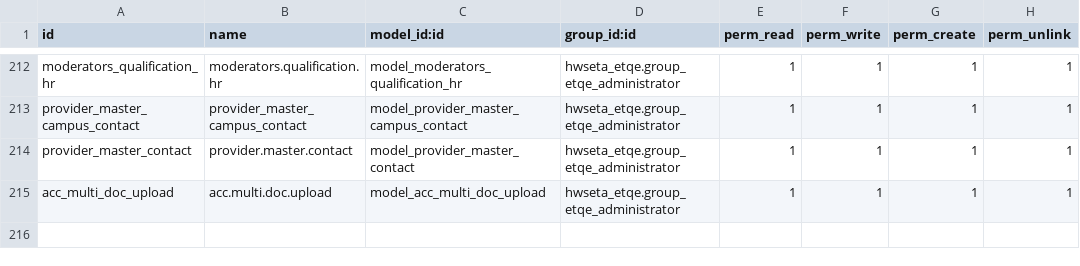
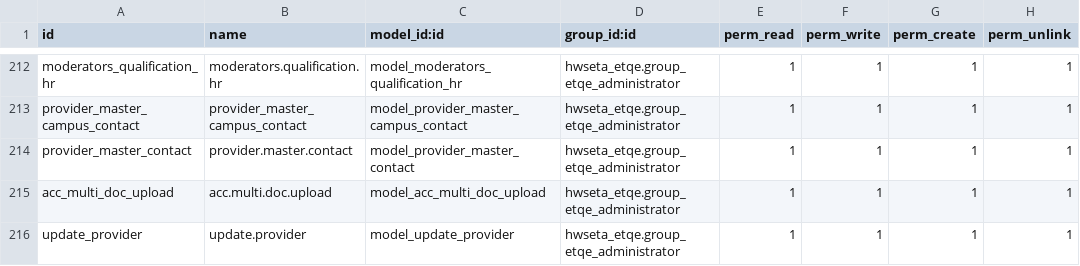
Before and after one commit to ashertee/HWSETA_SP-ETQA-ELEARN, a CSV file: hwseta_addons/hwseta_etqe/security/ir.model.access.csv, drawn as a sheet; only a part is shown, gaps mark what is left out.

```diff
--- a/hwseta_addons/hwseta_etqe/security/ir.model.access.csv
+++ b/hwseta_addons/hwseta_etqe/security/ir.model.access.csv
@@ -215 +215,2 @@ provider_master_contact,provider.master.contact,model_provider_master_contact,hw
 acc_multi_doc_upload,acc.multi.doc.upload,model_acc_multi_doc_upload,hwseta_etqe.group_etqe_administrator,1,1,1,1
+update_provider,update.provider,model_update_provider,hwseta_etqe.group_etqe_administrator,1,1,1,1
```
Also changed, not shown: 4 other files.
